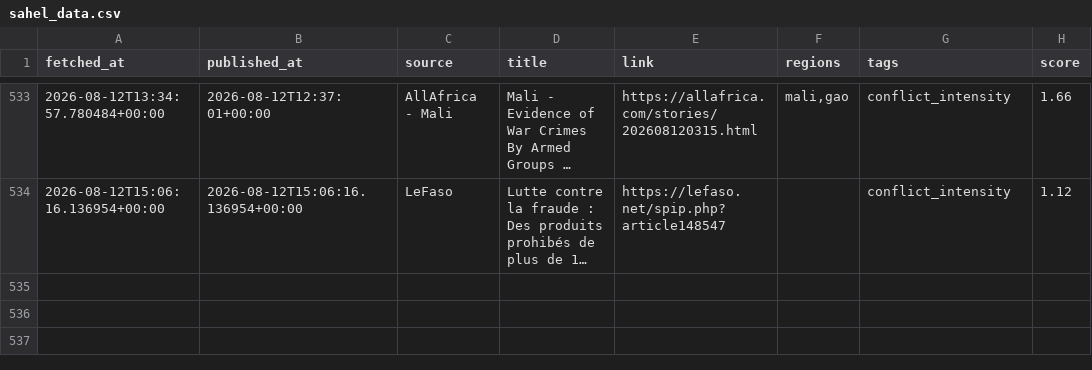
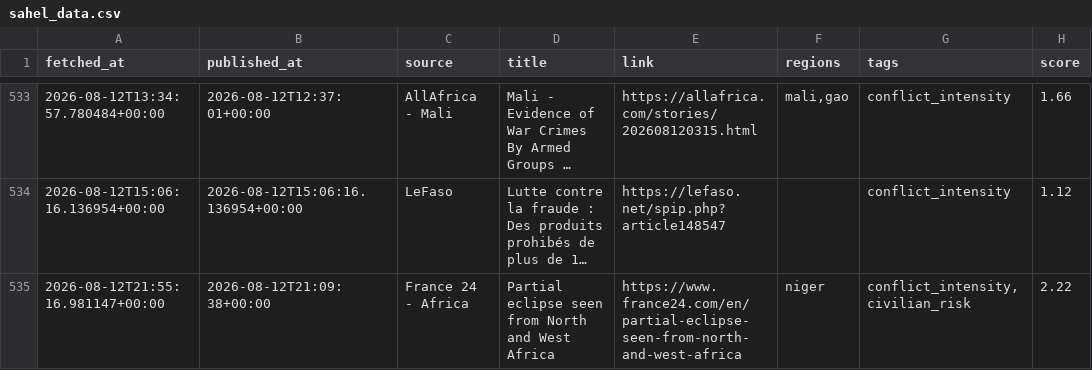
Before and after one commit to MonarchCastleTech/MonarchCastle, a CSV file: Sahel Region Threat Index (SRTI)/sahel_data.csv, drawn as a sheet; only a part is shown, gaps mark what is left out; long unchanged cells end in …; the diff names each change by its address in the sheet, - before the commit and + after, or states it on an @@ line.

Commit message:
Update SRTI data

```diff
--- a/Sahel Region Threat Index (SRTI)/sahel_data.csv
+++ b/Sahel Region Threat Index (SRTI)/sahel_data.csv
+row 535: 2026-08-12T21:55:16.981147+00:00 | 2026-08-12T21:09:38+00:00 | France 24 - Africa | Partial eclipse seen from North and West Africa | https://www.france24.com/en/partial-eclipse-seen-from-north-and-west-africa | niger | conflict_intensity,civilian_risk | 2.22
```
Also changed, not shown: 4 other files.
